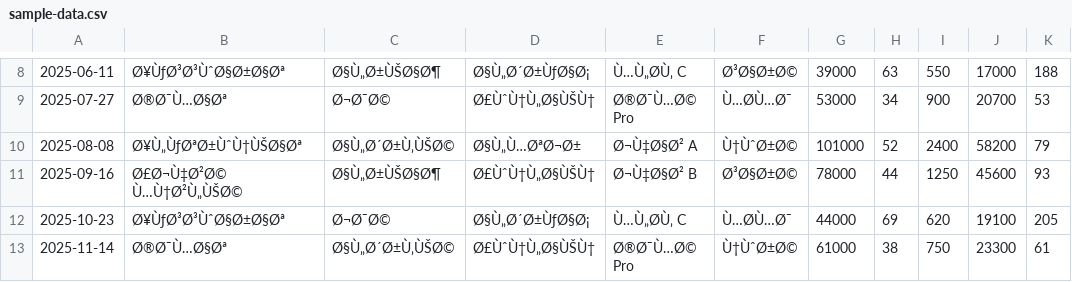
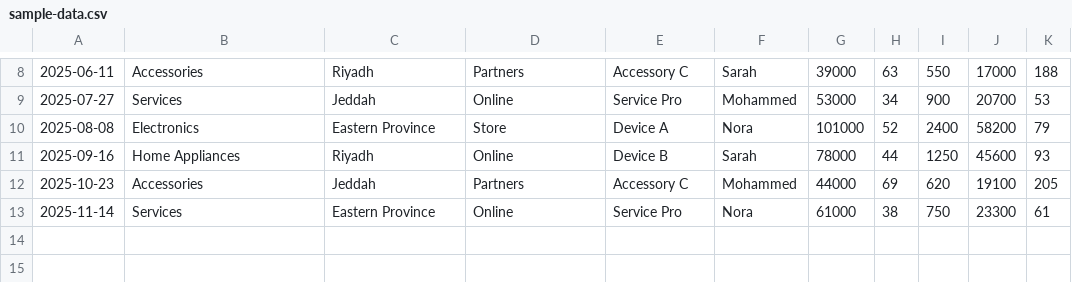
Before and after one commit to malikoiu/FF, a CSV file: sample-data.csv, drawn as a sheet; only a part is shown, gaps mark what is left out; the diff covers the shown part only; the diff names each change by its address in the sheet, - before the commit and + after, or states it on an @@ line.

```diff
--- a/sample-data.csv
+++ b/sample-data.csv
-B8: Ø¥ÙƒØ³Ø³ÙˆØ§Ø±Ø§Øª
+B8: Accessories
-C8: Ø§Ù„Ø±ÙŠØ§Ø¶
+C8: Riyadh
-D8: Ø§Ù„Ø´Ø±ÙƒØ§Ø¡
+D8: Partners
-E8: Ù…Ù„ØÙ‚ C
+E8: Accessory C
-F8: Ø³Ø§Ø±Ø©
+F8: Sarah
-B9: Ø®Ø¯Ù…Ø§Øª
+B9: Services
-C9: Ø¬Ø¯Ø©
+C9: Jeddah
-D9: Ø£ÙˆÙ†Ù„Ø§ÙŠÙ†
+D9: Online
-E9: Ø®Ø¯Ù…Ø© Pro
+E9: Service Pro
-F9: Ù…ØÙ…Ø¯
+F9: Mohammed
-B10: Ø¥Ù„ÙƒØªØ±ÙˆÙ†ÙŠØ§Øª
+B10: Electronics
-C10: Ø§Ù„Ø´Ø±Ù‚ÙŠØ©
+C10: Eastern Province
-D10: Ø§Ù„Ù…ØªØ¬Ø±
+D10: Store
-E10: Ø¬Ù‡Ø§Ø² A
+E10: Device A
-F10: Ù†ÙˆØ±Ø©
+F10: Nora
-B11: Ø£Ø¬Ù‡Ø²Ø© Ù…Ù†Ø²Ù„ÙŠØ©
+B11: Home Appliances
-C11: Ø§Ù„Ø±ÙŠØ§Ø¶
+C11: Riyadh
-D11: Ø£ÙˆÙ†Ù„Ø§ÙŠÙ†
+D11: Online
-E11: Ø¬Ù‡Ø§Ø² B
+E11: Device B
-F11: Ø³Ø§Ø±Ø©
+F11: Sarah
-B12: Ø¥ÙƒØ³Ø³ÙˆØ§Ø±Ø§Øª
+B12: Accessories
-C12: Ø¬Ø¯Ø©
+C12: Jeddah
-D12: Ø§Ù„Ø´Ø±ÙƒØ§Ø¡
+D12: Partners
-E12: Ù…Ù„ØÙ‚ C
+E12: Accessory C
-F12: Ù…ØÙ…Ø¯
+F12: Mohammed
-B13: Ø®Ø¯Ù…Ø§Øª
+B13: Services
-C13: Ø§Ù„Ø´Ø±Ù‚ÙŠØ©
+C13: Eastern Province
-D13: Ø£ÙˆÙ†Ù„Ø§ÙŠÙ†
+D13: Online
-E13: Ø®Ø¯Ù…Ø© Pro
+E13: Service Pro
-F13: Ù†ÙˆØ±Ø©
+F13: Nora
```
Also changed, not shown: 1 added row, 1 removed row and 30 edited cells elsewhere in this file.
